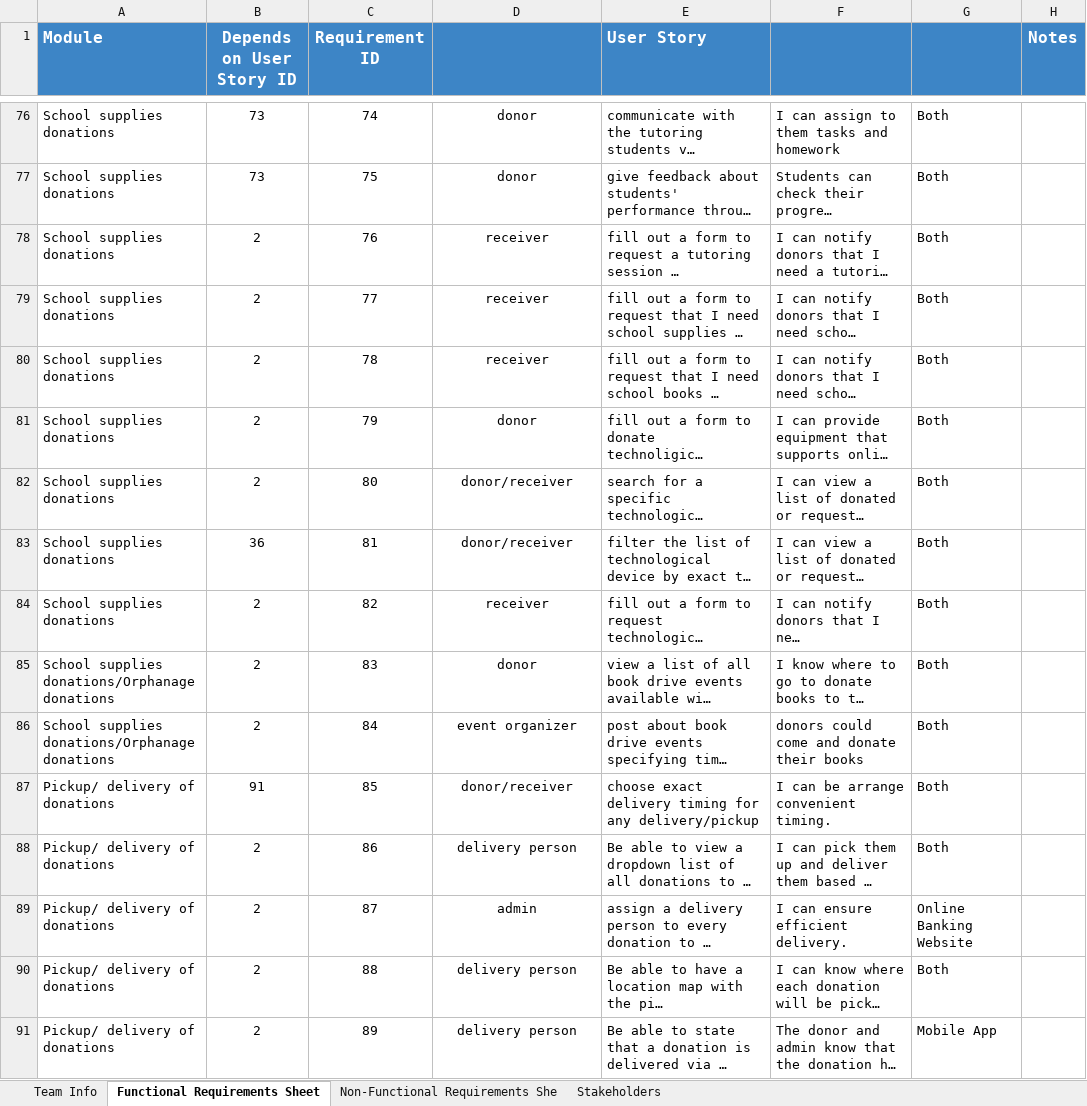
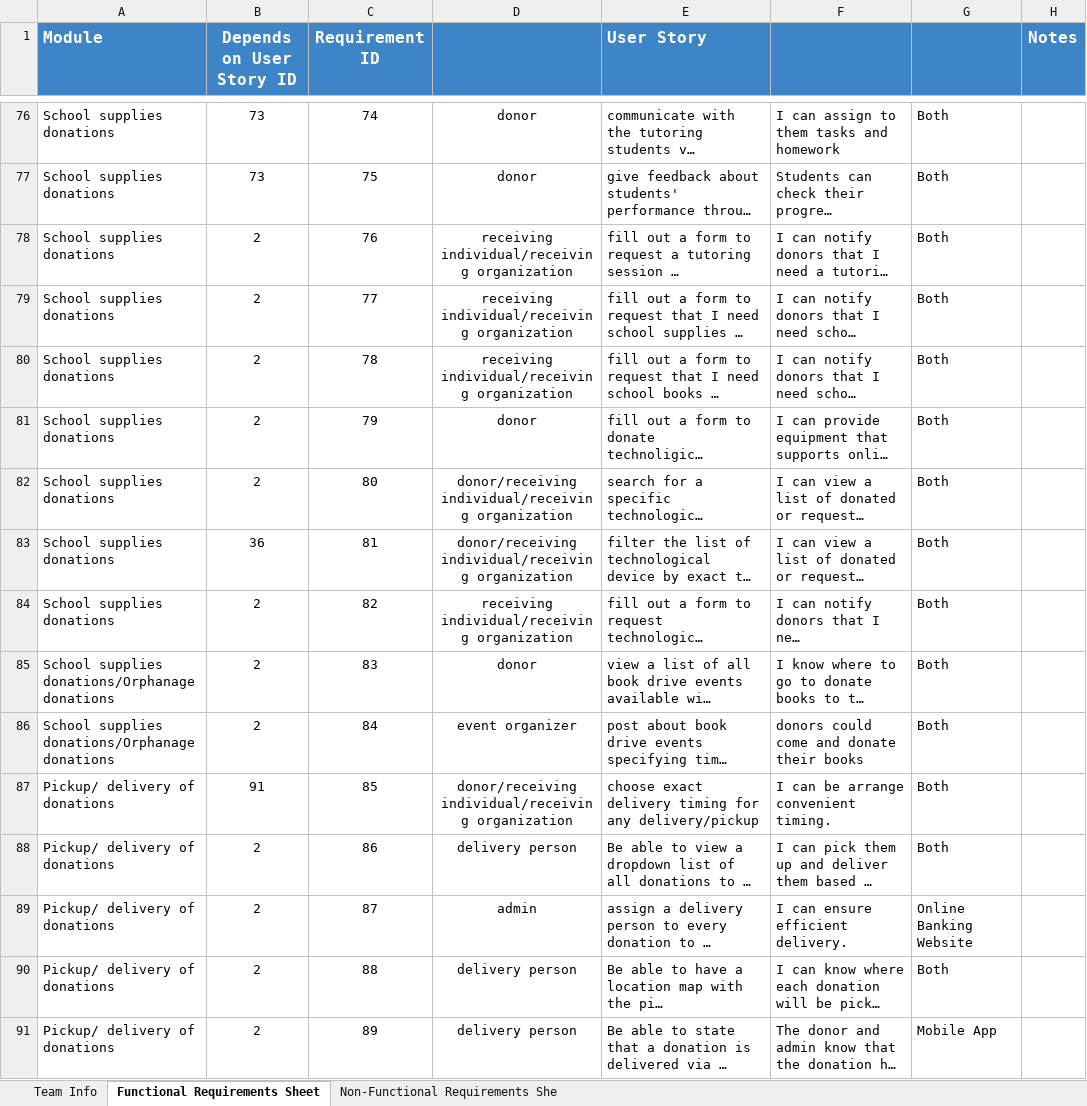
Before and after one commit to Ashez6/ashez, an Excel workbook: RequirementsTemplateM1.xlsx, sheet Functional Requirements Sheet, drawn as a sheet; only a part is shown, gaps mark what is left out; long unchanged cells end in …; values as stored, in another font and other column widths than the file's, no borders; the diff covers the shown part only; the diff names each change by its address in the sheet, - before the commit and + after, or states it on an @@ line.

Commit message:
Update RequirementsTemplateM1.xlsx
some changes made.

```diff
--- a/RequirementsTemplateM1.xlsx (sheet Functional Requirements Sheet)
+++ b/RequirementsTemplateM1.xlsx (sheet Functional Requirements Sheet)
-sheet tab: Stakeholders
-D78:D80: receiver
+D78:D80: receiving individual/receiving organization
-D82:D83: donor/receiver
+D82:D83: donor/receiving individual/receiving organization
-D84: receiver
+D84: receiving individual/receiving organization
-D87: donor/receiver
+D87: donor/receiving individual/receiving organization
```
Also changed, not shown: 64 edited cells and cell formats elsewhere in this sheet, sheet Non-Functional Requirements She.
